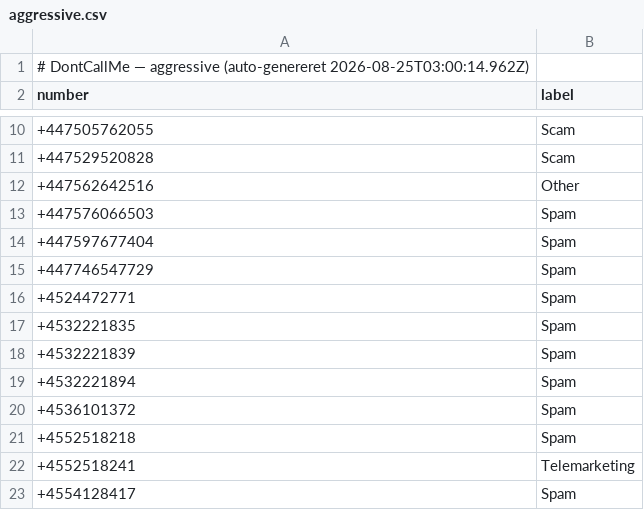
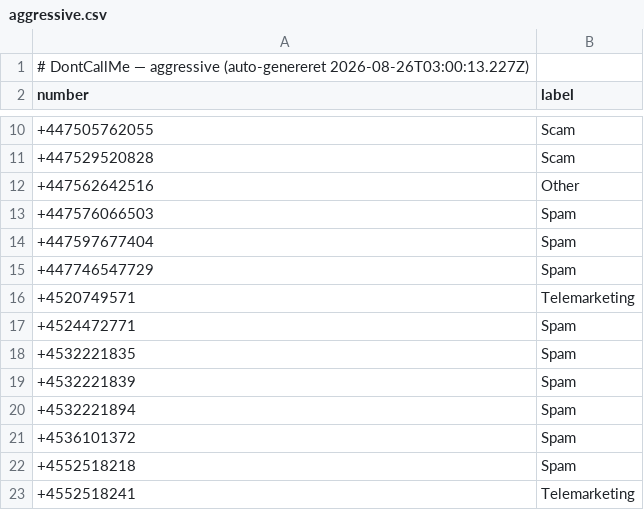
Before and after one commit to ttopholm/dontcallme-list, a CSV file: lists/aggressive.csv, drawn as a sheet; only a part is shown, gaps mark what is left out; the shorter side is filled out with more unchanged rows.

Commit message:
chore: update lists/aggressive.csv (auto-export)

```diff
--- a/lists/aggressive.csv
+++ b/lists/aggressive.csv
@@ -1,2 +1,2 @@
-# DontCallMe — aggressive (auto-genereret 2026-08-25T03:00:14.962Z)
+# DontCallMe — aggressive (auto-genereret 2026-08-26T03:00:13.227Z)
 number,label
@@ -15,2 +15,3 @@ number,label
 +447746547729,Spam
++4520749571,Telemarketing
 +4524472771,Spam
```
